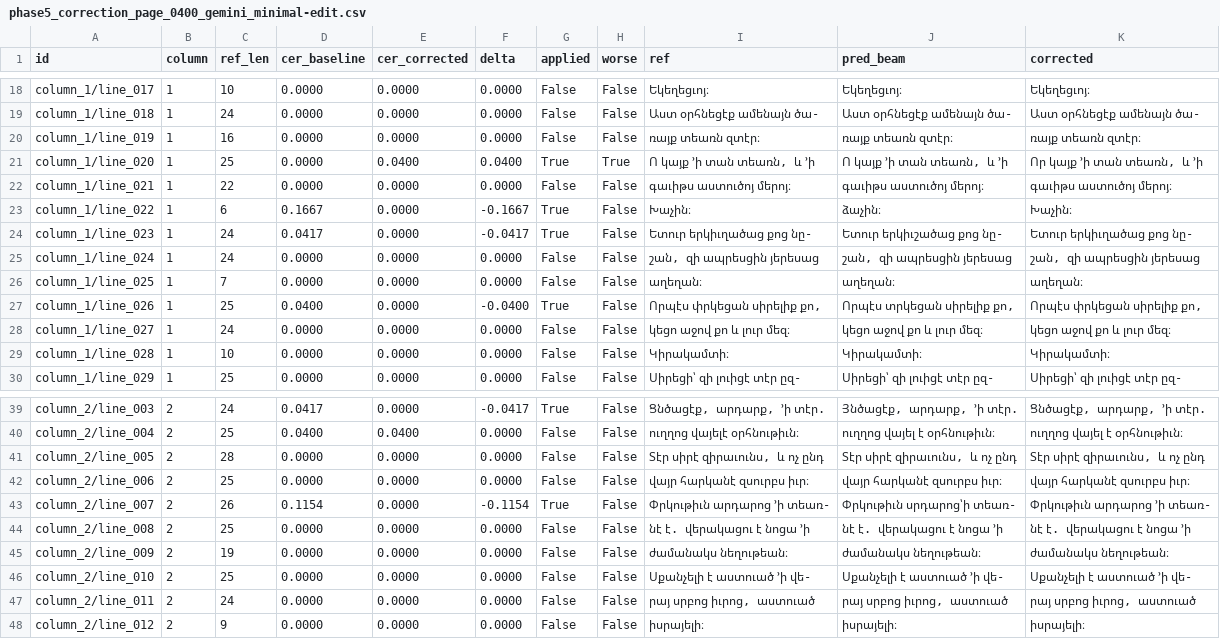
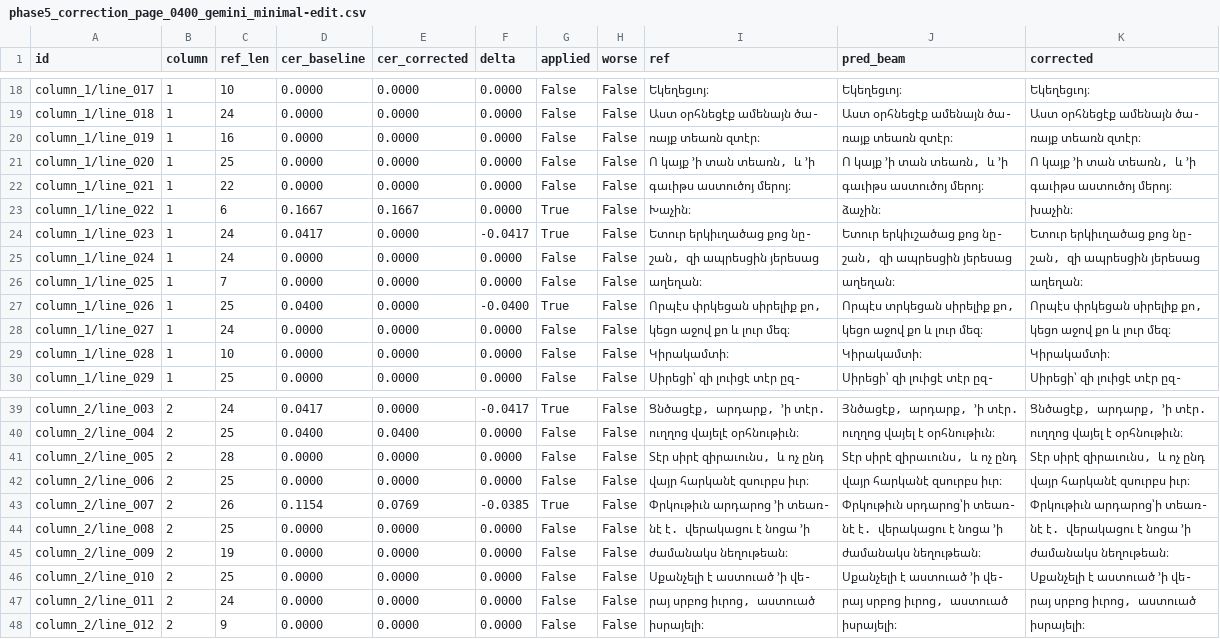
Before and after one commit to andylitalo/grabar-ocr, a CSV file: reports/phase5_correction_page_0400_gemini_minimal-edit.csv, drawn as a sheet; only a part is shown, gaps mark what is left out.

```diff
--- a/reports/phase5_correction_page_0400_gemini_minimal-edit.csv
+++ b/reports/phase5_correction_page_0400_gemini_minimal-edit.csv
@@ -20,5 +20,5 @@ column_1/line_018,1,24,0.0000,0.0000,0.0000,False,False,Աստ օրհնեցէք
 column_1/line_019,1,16,0.0000,0.0000,0.0000,False,False,ռայք տեառն զտէր։,ռայք տեառն զտէր։,ռայք տեառն զտէր։
-column_1/line_020,1,25,0.0000,0.0400,0.0400,True,True,"Ո կայք ՚ի տան տեառն, և ՚ի","Ո կայք ՚ի տան տեառն, և ՚ի","Որ կայք ՚ի տան տեառն, և ՚ի"
+column_1/line_020,1,25,0.0000,0.0000,0.0000,False,False,"Ո կայք ՚ի տան տեառն, և ՚ի","Ո կայք ՚ի տան տեառն, և ՚ի","Ո կայք ՚ի տան տեառն, և ՚ի"
 column_1/line_021,1,22,0.0000,0.0000,0.0000,False,False,գաւիթս աստուծոյ մերոյ։,գաւիթս աստուծոյ մերոյ։,գաւիթս աստուծոյ մերոյ։
-column_1/line_022,1,6,0.1667,0.0000,-0.1667,True,False,Խաչին։,ձաչին։,Խաչին։
+column_1/line_022,1,6,0.1667,0.1667,0.0000,True,False,Խաչին։,ձաչին։,խաչին։
 column_1/line_023,1,24,0.0417,0.0000,-0.0417,True,False,Ետուր երկիւղածաց քոց նը-,Ետուր երկիւշածաց քոց նը-,Ետուր երկիւղածաց քոց նը-
@@ -42,3 +42,3 @@ column_2/line_005,2,28,0.0000,0.0000,0.0000,False,False,"Տէր սիրէ զիր
 column_2/line_006,2,25,0.0000,0.0000,0.0000,False,False,վայր հարկանէ զսուրբս իւր։,վայր հարկանէ զսուրբս իւր։,վայր հարկանէ զսուրբս իւր։
-column_2/line_007,2,26,0.1154,0.0000,-0.1154,True,False,Փրկութիւն արդարոց ՚ի տեառ-,Փրկութիւն սրդարոց՝ի տեառ-,Փրկութիւն արդարոց ՚ի տեառ-
+column_2/line_007,2,26,0.1154,0.0769,-0.0385,True,False,Փրկութիւն արդարոց ՚ի տեառ-,Փրկութիւն սրդարոց՝ի տեառ-,Փրկութիւն արդարոց՝ի տեառ-
 column_2/line_008,2,25,0.0000,0.0000,0.0000,False,False,նէ է. վերակացու է նոցա ՚ի,նէ է. վերակացու է նոցա ՚ի,նէ է. վերակացու է նոցա ՚ի
```
Also changed, not shown: reports/phase5_correction_page_0251_gemini_minimal-edit.csv, reports/phase5_correction_page_0400_gemini_rewrite.csv, 12 other files.
